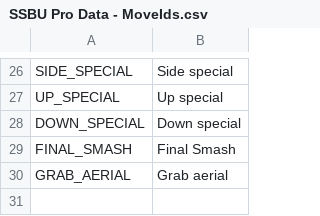
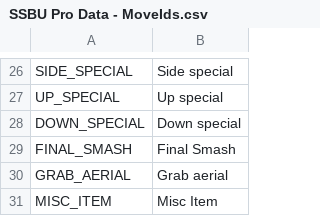
Before and after one commit to davecreate/ssbu-pro, a CSV file: prototype/scripts/csv/SSBU Pro Data - MoveIds.csv, drawn as a sheet; only a part is shown, gaps mark what is left out.

```diff
--- a/prototype/scripts/csv/SSBU Pro Data - MoveIds.csv
+++ b/prototype/scripts/csv/SSBU Pro Data - MoveIds.csv
@@ -30 +30,2 @@ FINAL_SMASH,Final Smash
 GRAB_AERIAL,Grab aerial
+MISC_ITEM,Misc Item
```
Also changed, not shown: 8 other files.
